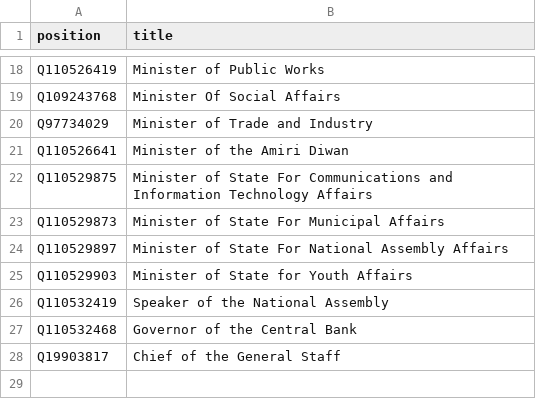
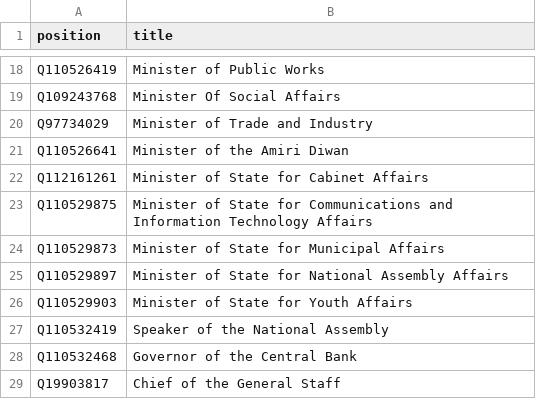
Before and after one commit to every-politician-scrapers/kuwait-ministers, a CSV file: wikidata/wanted-positions.csv, drawn as a sheet; only a part is shown, gaps mark what is left out.

Commit message:
compare Cabinet Minister

```diff
--- a/wikidata/wanted-positions.csv
+++ b/wikidata/wanted-positions.csv
@@ -21,5 +21,6 @@ Q97734029,Minister of Trade and Industry
 Q110526641,Minister of the Amiri Diwan
-Q110529875,Minister of State For Communications and Information Technology Affairs
-Q110529873,Minister of State For Municipal Affairs
-Q110529897,Minister of State For National Assembly Affairs
+Q112161261,Minister of State for Cabinet Affairs
+Q110529875,Minister of State for Communications and Information Technology Affairs
+Q110529873,Minister of State for Municipal Affairs
+Q110529897,Minister of State for National Assembly Affairs
 Q110529903,Minister of State for Youth Affairs
```
Also changed, not shown: 7 other files.
